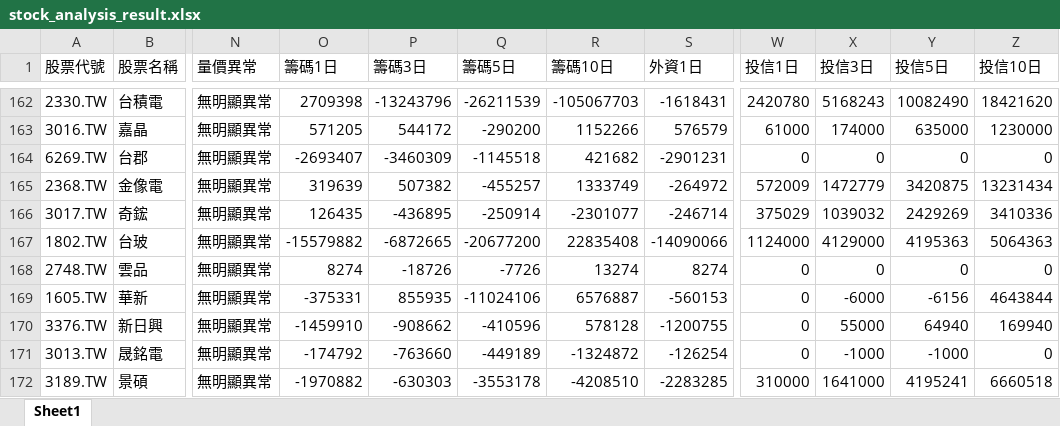
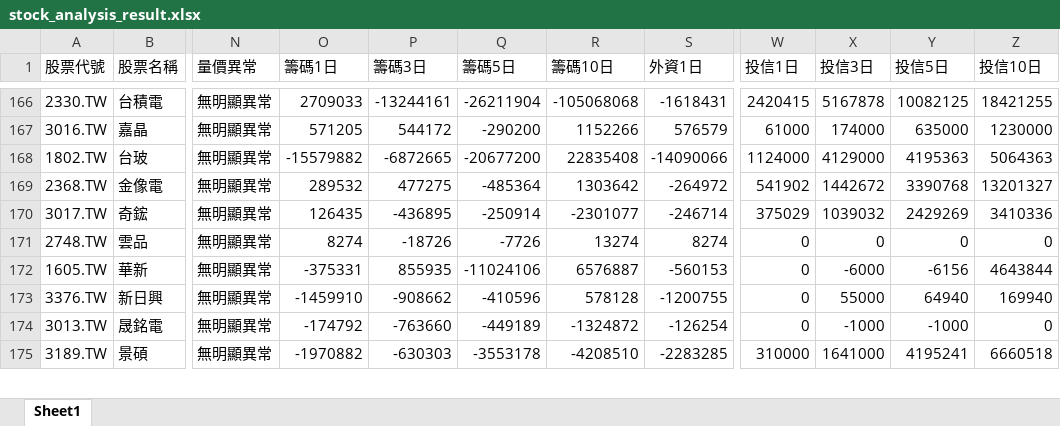
Before and after one commit to Ssophy-808/DeepTrend, an Excel workbook: output/stock_analysis_result.xlsx, sheet Sheet1, drawn as a sheet; only a part is shown, gaps mark what is left out; values as stored, in another font and other column widths than the file's, no borders; addresses are those after the commit; the diff covers the shown part only; the diff names each change by its address in the sheet, - before the commit and + after, or states it on an @@ line.

```diff
--- a/output/stock_analysis_result.xlsx (sheet Sheet1)
+++ b/output/stock_analysis_result.xlsx (sheet Sheet1)
-O166 (籌碼1日): 2709398
+O166 (籌碼1日): 2709033
-P166 (籌碼3日): -13243796
+P166 (籌碼3日): -13244161
-Q166 (籌碼5日): -26211539
+Q166 (籌碼5日): -26211904
-R166 (籌碼10日): -105067703
+R166 (籌碼10日): -105068068
-W166 (投信1日): 2420780
+W166 (投信1日): 2420415
-X166 (投信3日): 5168243
+X166 (投信3日): 5167878
-Y166 (投信5日): 10082490
+Y166 (投信5日): 10082125
-Z166 (投信10日): 18421620
+Z166 (投信10日): 18421255
@@ row 164 moved to row 165: 6269.TW @@
@@ row 167 moved to row 168: 1802.TW @@
-O169 (籌碼1日): 319639
+O169 (籌碼1日): 289532
-P169 (籌碼3日): 507382
+P169 (籌碼3日): 477275
-Q169 (籌碼5日): -455257
+Q169 (籌碼5日): -485364
-R169 (籌碼10日): 1333749
+R169 (籌碼10日): 1303642
-W169 (投信1日): 572009
+W169 (投信1日): 541902
-X169 (投信3日): 1472779
+X169 (投信3日): 1442672
-Y169 (投信5日): 3420875
+Y169 (投信5日): 3390768
-Z169 (投信10日): 13231434
+Z169 (投信10日): 13201327
```
Also changed, not shown: 10 added rows, 7 removed rows, 66 moved rows and 32 edited cells elsewhere in this sheet, output/universe_analysis_result.xlsx, 4 other files.
